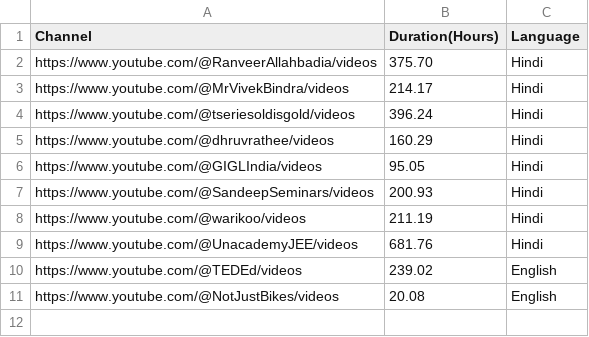
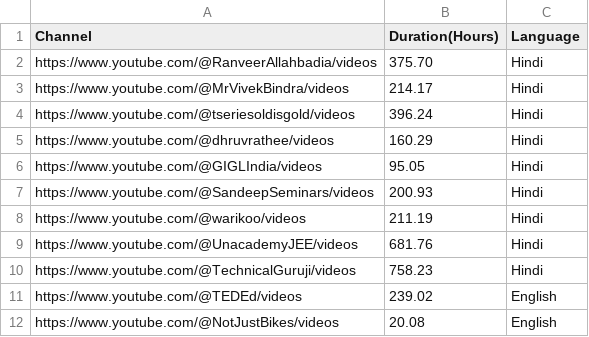
Before and after one commit to cmeraki/data-mining, a CSV file: MetaData/channels.csv, drawn as a sheet.

Commit message:
Update channels.csv

```diff
--- a/MetaData/channels.csv
+++ b/MetaData/channels.csv
@@ -9,2 +9,3 @@ https://www.youtube.com/@warikoo/videos,211.19,Hindi
 https://www.youtube.com/@UnacademyJEE/videos,681.76,Hindi
+https://www.youtube.com/@TechnicalGuruji/videos,758.23,Hindi
 https://www.youtube.com/@TEDEd/videos,239.02,English
```
